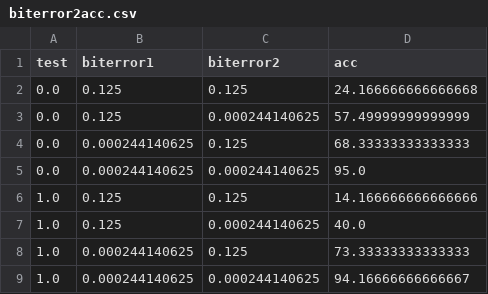
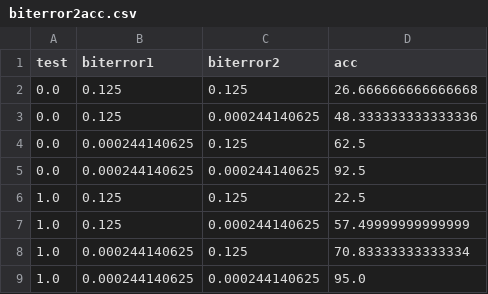
Before and after one commit to katekemu/Layerwise_MIDAS, a CSV file: results/biterror2acc.csv, drawn as a sheet.

```diff
--- a/results/biterror2acc.csv
+++ b/results/biterror2acc.csv
@@ -1,9 +1,9 @@
 test,biterror1,biterror2,acc
-0.0,0.125,0.125,24.166666666666668
-0.0,0.125,0.000244140625,57.49999999999999
-0.0,0.000244140625,0.125,68.33333333333333
-0.0,0.000244140625,0.000244140625,95.0
-1.0,0.125,0.125,14.166666666666666
-1.0,0.125,0.000244140625,40.0
-1.0,0.000244140625,0.125,73.33333333333333
-1.0,0.000244140625,0.000244140625,94.16666666666667
+0.0,0.125,0.125,26.666666666666668
+0.0,0.125,0.000244140625,48.333333333333336
+0.0,0.000244140625,0.125,62.5
+0.0,0.000244140625,0.000244140625,92.5
+1.0,0.125,0.125,22.5
+1.0,0.125,0.000244140625,57.49999999999999
+1.0,0.000244140625,0.125,70.83333333333334
+1.0,0.000244140625,0.000244140625,95.0
```
Also changed, not shown: results/biterror2pcc.csv, 8 other files.
